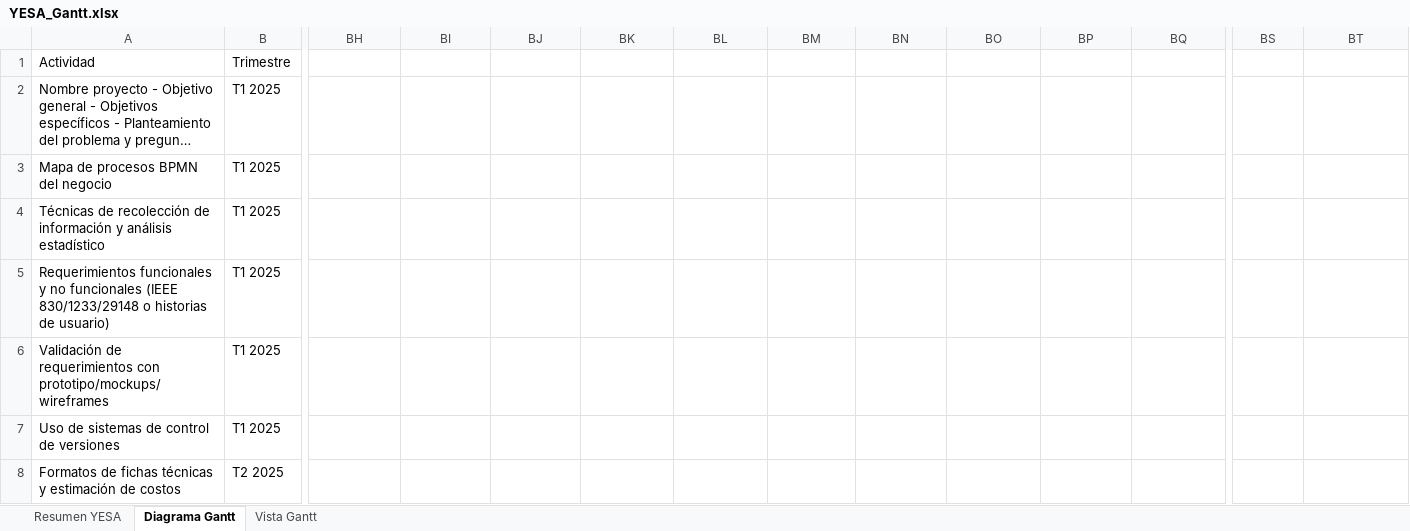
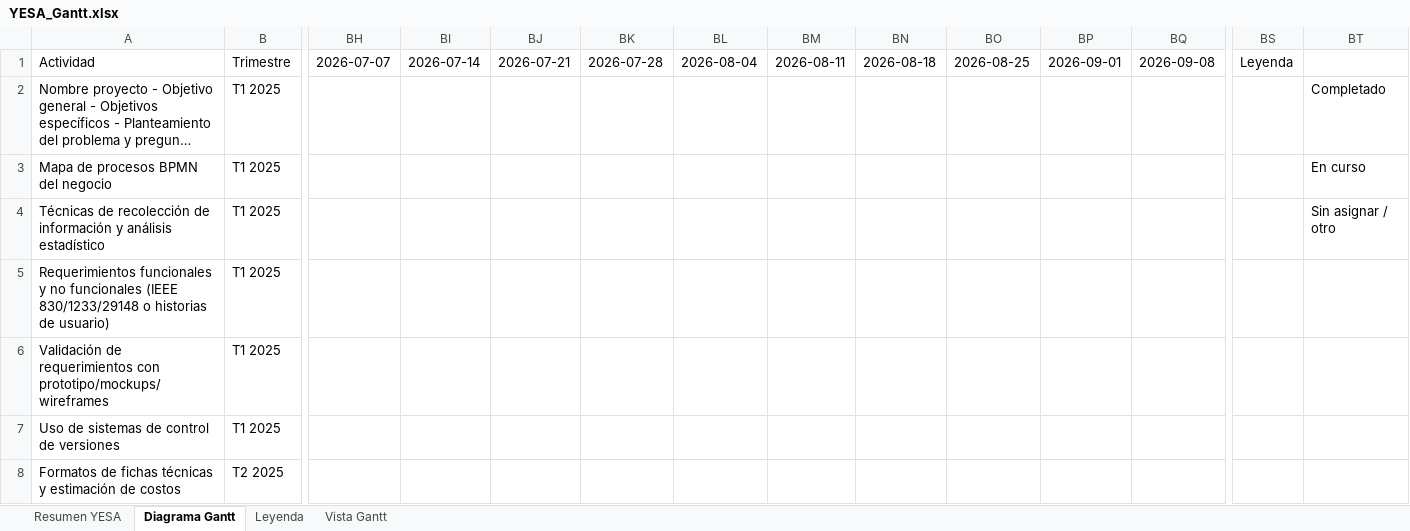
Before and after one commit to Nikolai0169/software-YESA, an Excel workbook: Docs/documentacion final/YESA_Gantt.xlsx, sheet Diagrama Gantt, drawn as a sheet; only a part is shown, gaps mark what is left out; long unchanged cells end in …; values as stored, in another font and other column widths than the file's, no cell formats; removed rows and columns are numbered as before the commit, all else as after; rows hold the shown columns only; the diff names each change by its address in the sheet, - before the commit and + after, or states it on an @@ line.

Commit message:
Add Gantt chart generation script and update documentation files
- Created a new Python script `generate_yesa_gantt.py` to automate the generation of a Gantt chart for the YESA project using OpenPyXL.
- Added new documentation files: `IEEE830.docx` and `Plan de Control de Calidad 1.1.docx`.
- Updated existing Gantt chart Excel file `YESA_Gantt.xlsx` to reflect the latest project timeline and activities.

```diff
--- a/Docs/documentacion final/YESA_Gantt.xlsx (sheet Diagrama Gantt)
+++ b/Docs/documentacion final/YESA_Gantt.xlsx (sheet Diagrama Gantt)
+sheet tab: Leyenda
-row 1: Actividad | Trimestre
+row 1: Actividad | Trimestre | 2026-07-07 | 2026-07-14 | 2026-07-21 | 2026-07-28 | 2026-08-04 | 2026-08-11 | 2026-08-18 | 2026-08-25 | 2026-09-01 | 2026-09-08 | Leyenda
-BT2: (empty)
+BT2: Completado
-BT3: (empty)
+BT3: En curso
-BT4: (empty)
+BT4: Sin asignar / otro
```
Also changed, not shown: cell formats, 5 other files.
